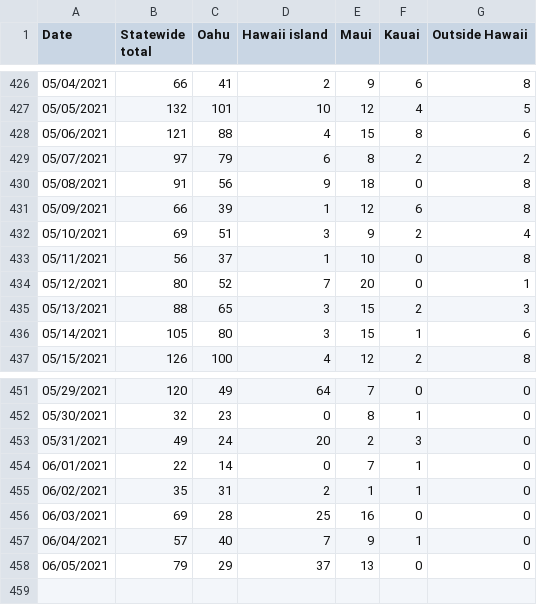
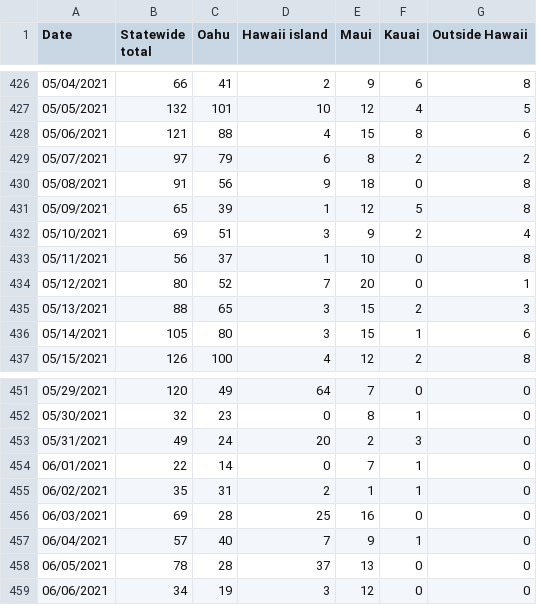
Before and after one commit to webb001/webb001.github.io, a CSV file: daily.csv, drawn as a sheet; only a part is shown, gaps mark what is left out.

```diff
--- a/daily.csv
+++ b/daily.csv
@@ -430,3 +430,3 @@ Date,Statewide total,Oahu,Hawaii island,Maui,Kauai,Outside Hawaii
 05/08/2021,91,56,9,18,0,8
-05/09/2021,66,39,1,12,6,8
+05/09/2021,65,39,1,12,5,8
 05/10/2021,69,51,3,9,2,4
@@ -457,2 +457,3 @@ Date,Statewide total,Oahu,Hawaii island,Maui,Kauai,Outside Hawaii
 06/04/2021,57,40,7,9,1,0
-06/05/2021,79,29,37,13,0,0
+06/05/2021,78,28,37,13,0,0
+06/06/2021,34,19,3,12,0,0
```
Also changed, not shown: 7 other files.
